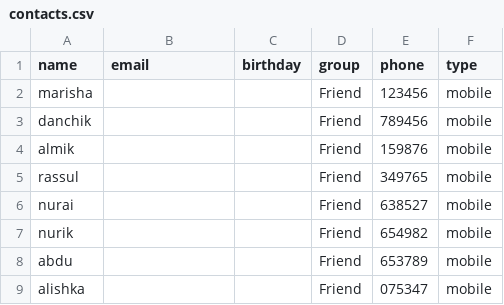
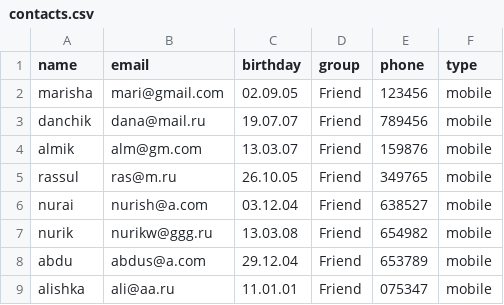
Before and after one commit to mqeesr/PP2, a CSV file: tsis/tsis1/contacts.csv, drawn as a sheet.

Commit message:
beginning

```diff
--- a/tsis/tsis1/contacts.csv
+++ b/tsis/tsis1/contacts.csv
@@ -1,9 +1,9 @@
 name,email,birthday,group,phone,type
-marisha,,,Friend,123456,mobile
-danchik,,,Friend,789456,mobile
-almik,,,Friend,159876,mobile
-rassul,,,Friend,349765,mobile
-nurai,,,Friend,638527,mobile
-nurik,,,Friend,654982,mobile
-abdu,,,Friend,653789,mobile
-alishka,,,Friend,075347,mobile
+marisha,mari@gmail.com,02.09.05,Friend,123456,mobile
+danchik,dana@mail.ru,19.07.07,Friend,789456,mobile
+almik,alm@gm.com,13.03.07,Friend,159876,mobile
+rassul,ras@m.ru,26.10.05,Friend,349765,mobile
+nurai,nurish@a.com,03.12.04,Friend,638527,mobile
+nurik,nurikw@ggg.ru,13.03.08,Friend,654982,mobile
+abdu,abdus@a.com,29.12.04,Friend,653789,mobile
+alishka,ali@aa.ru,11.01.01,Friend,075347,mobile
```
